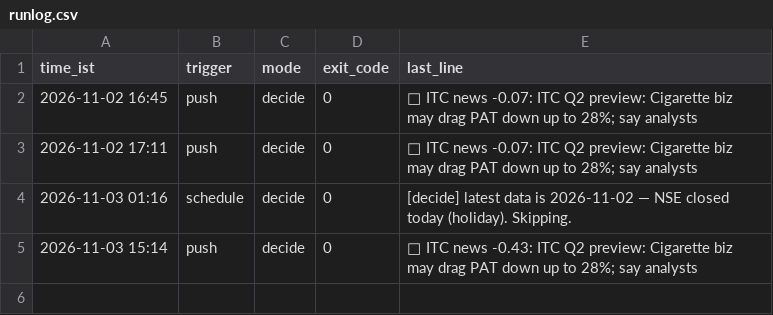
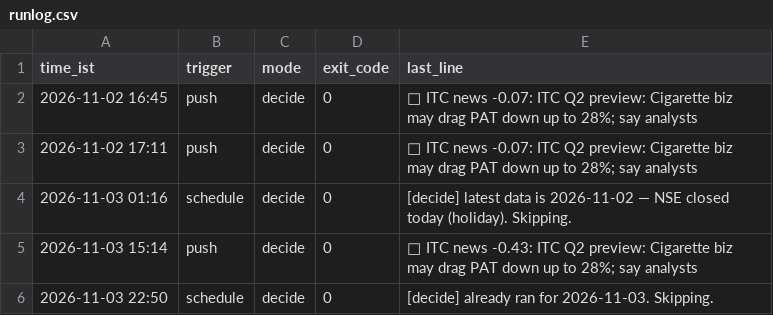
Before and after one commit to devZaidBaig/nse-ai-bot, a CSV file: state/runlog.csv, drawn as a sheet; the diff names each change by its address in the sheet, - before the commit and + after, or states it on an @@ line.

Commit message:
decide 2026-11-03 22:50

```diff
--- a/state/runlog.csv
+++ b/state/runlog.csv
+row 6: 2026-11-03 22:50 | schedule | decide | 0 | [decide] already ran for 2026-11-03. Skipping.
```
